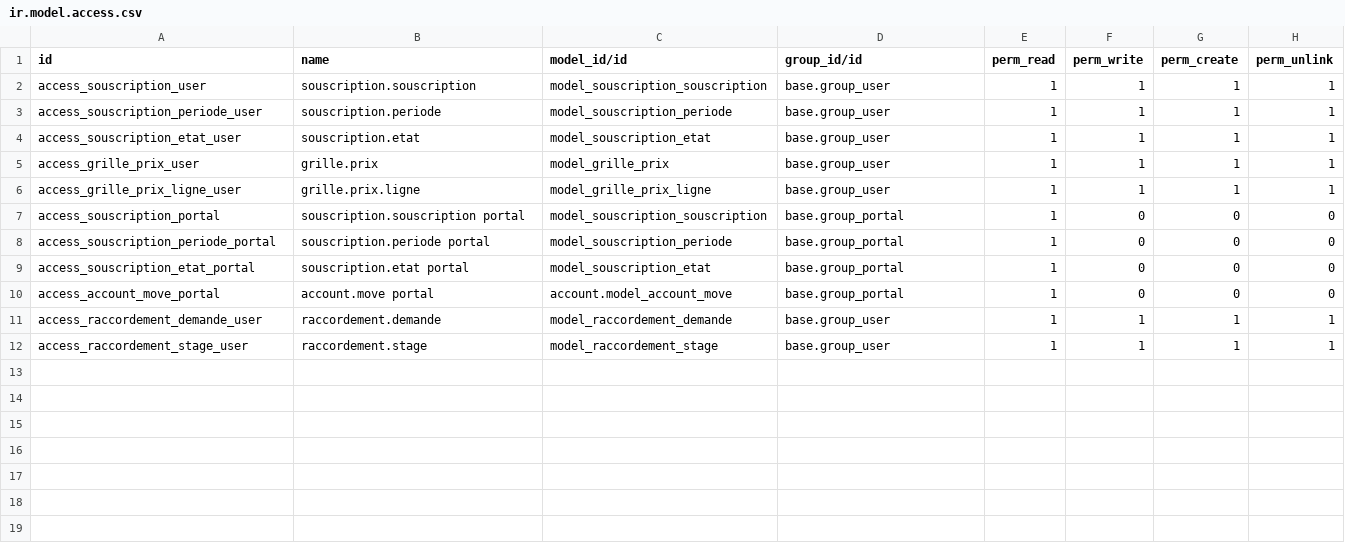
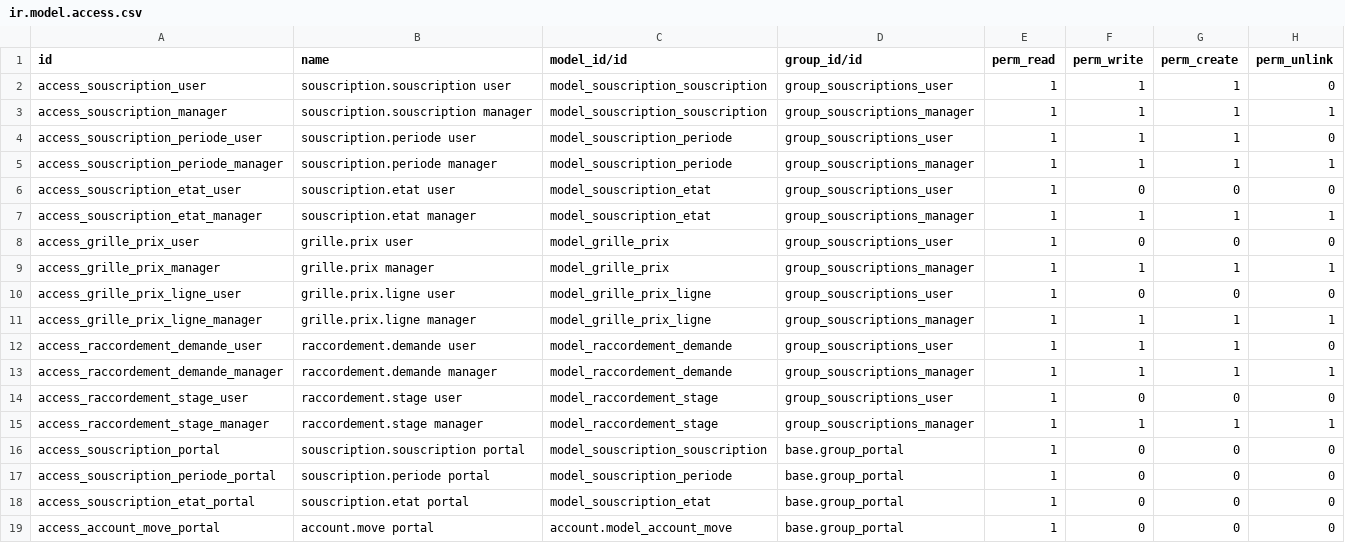
Before and after one commit to Energie-De-Nantes/souscriptions_odoo, a CSV file: security/ir.model.access.csv, drawn as a sheet.

```diff
--- a/security/ir.model.access.csv
+++ b/security/ir.model.access.csv
@@ -1,7 +1,16 @@
 id,name,model_id/id,group_id/id,perm_read,perm_write,perm_create,perm_unlink
-access_souscription_user,souscription.souscription,model_souscription_souscription,base.group_user,1,1,1,1
-access_souscription_periode_user,souscription.periode,model_souscription_periode,base.group_user,1,1,1,1
-access_souscription_etat_user,souscription.etat,model_souscription_etat,base.group_user,1,1,1,1
-access_grille_prix_user,grille.prix,model_grille_prix,base.group_user,1,1,1,1
-access_grille_prix_ligne_user,grille.prix.ligne,model_grille_prix_ligne,base.group_user,1,1,1,1
+access_souscription_user,souscription.souscription user,model_souscription_souscription,group_souscriptions_user,1,1,1,0
+access_souscription_manager,souscription.souscription manager,model_souscription_souscription,group_souscriptions_manager,1,1,1,1
+access_souscription_periode_user,souscription.periode user,model_souscription_periode,group_souscriptions_user,1,1,1,0
+access_souscription_periode_manager,souscription.periode manager,model_souscription_periode,group_souscriptions_manager,1,1,1,1
+access_souscription_etat_user,souscription.etat user,model_souscription_etat,group_souscriptions_user,1,0,0,0
+access_souscription_etat_manager,souscription.etat manager,model_souscription_etat,group_souscriptions_manager,1,1,1,1
+access_grille_prix_user,grille.prix user,model_grille_prix,group_souscriptions_user,1,0,0,0
+access_grille_prix_manager,grille.prix manager,model_grille_prix,group_souscriptions_manager,1,1,1,1
+access_grille_prix_ligne_user,grille.prix.ligne user,model_grille_prix_ligne,group_souscriptions_user,1,0,0,0
+access_grille_prix_ligne_manager,grille.prix.ligne manager,model_grille_prix_ligne,group_souscriptions_manager,1,1,1,1
+access_raccordement_demande_user,raccordement.demande user,model_raccordement_demande,group_souscriptions_user,1,1,1,0
+access_raccordement_demande_manager,raccordement.demande manager,model_raccordement_demande,group_souscriptions_manager,1,1,1,1
+access_raccordement_stage_user,raccordement.stage user,model_raccordement_stage,group_souscriptions_user,1,0,0,0
+access_raccordement_stage_manager,raccordement.stage manager,model_raccordement_stage,group_souscriptions_manager,1,1,1,1
 access_souscription_portal,souscription.souscription portal,model_souscription_souscription,base.group_portal,1,0,0,0
@@ -10,3 +19 @@ access_souscription_etat_portal,souscription.etat portal,model_souscription_etat
 access_account_move_portal,account.move portal,account.model_account_move,base.group_portal,1,0,0,0
-access_raccordement_demande_user,raccordement.demande,model_raccordement_demande,base.group_user,1,1,1,1
-access_raccordement_stage_user,raccordement.stage,model_raccordement_stage,base.group_user,1,1,1,1
```
Also changed, not shown: 8 other files.
